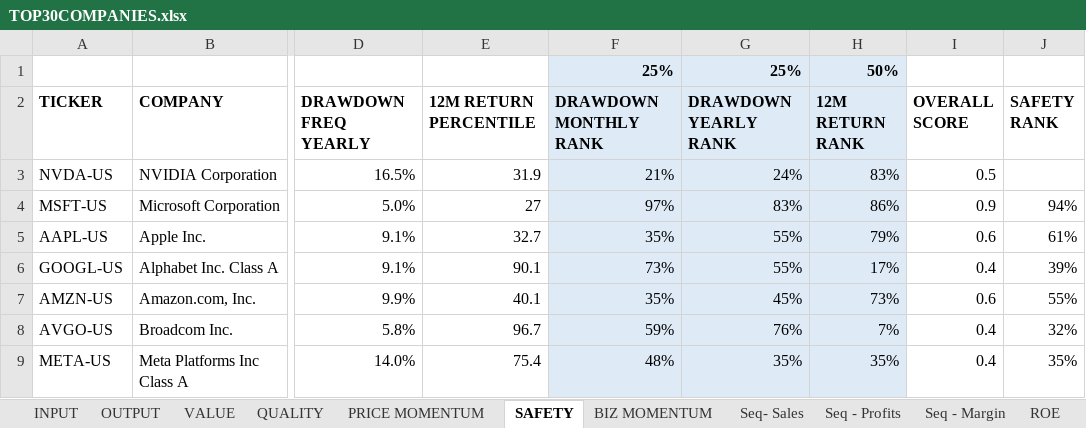
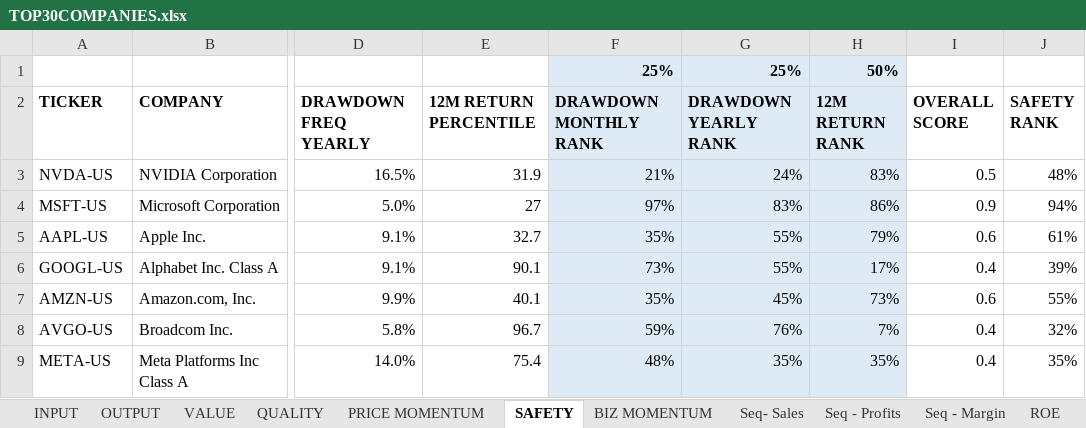
Before and after one commit to jprasham/TOP_30_COMPANIES, an Excel workbook: TOP30COMPANIES.xlsx, sheet SAFETY, drawn as a sheet; only a part is shown, gaps mark what is left out; values as stored, in another font and other column widths than the file's, no borders; the diff names each change by its address in the sheet, - before the commit and + after, or states it on an @@ line.

Commit message:
Add files via upload

```diff
--- a/TOP30COMPANIES.xlsx (sheet SAFETY)
+++ b/TOP30COMPANIES.xlsx (sheet SAFETY)
-J3 (SAFETY RANK): (empty)
+J3 (SAFETY RANK): 48%
```
